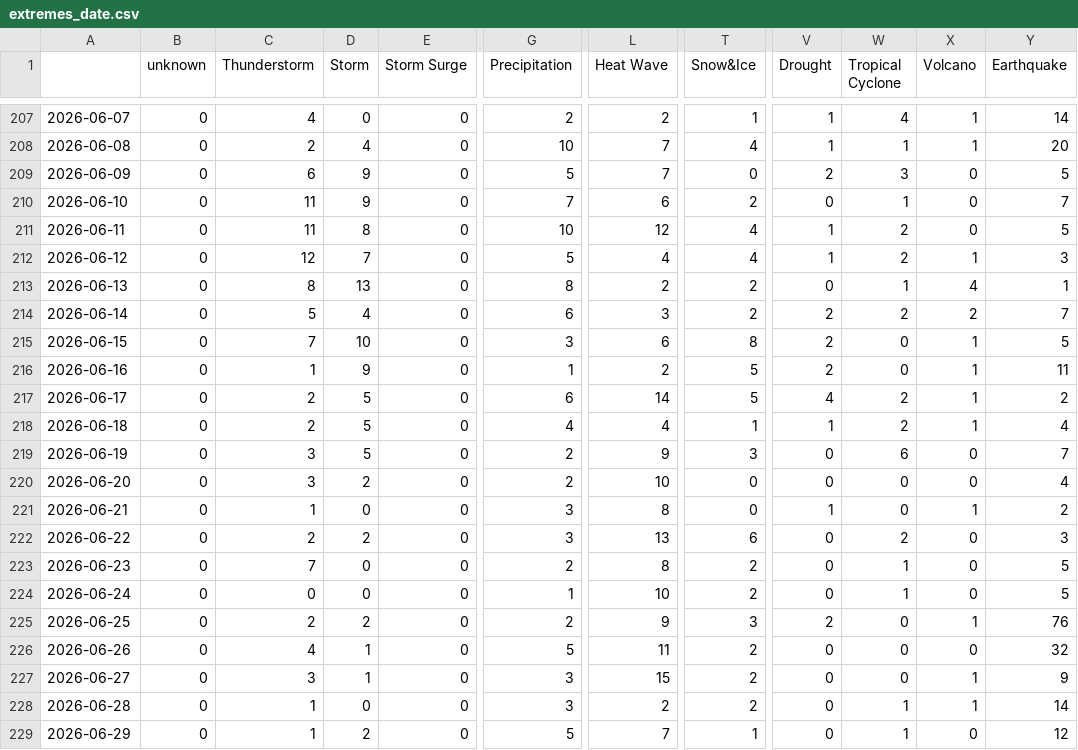
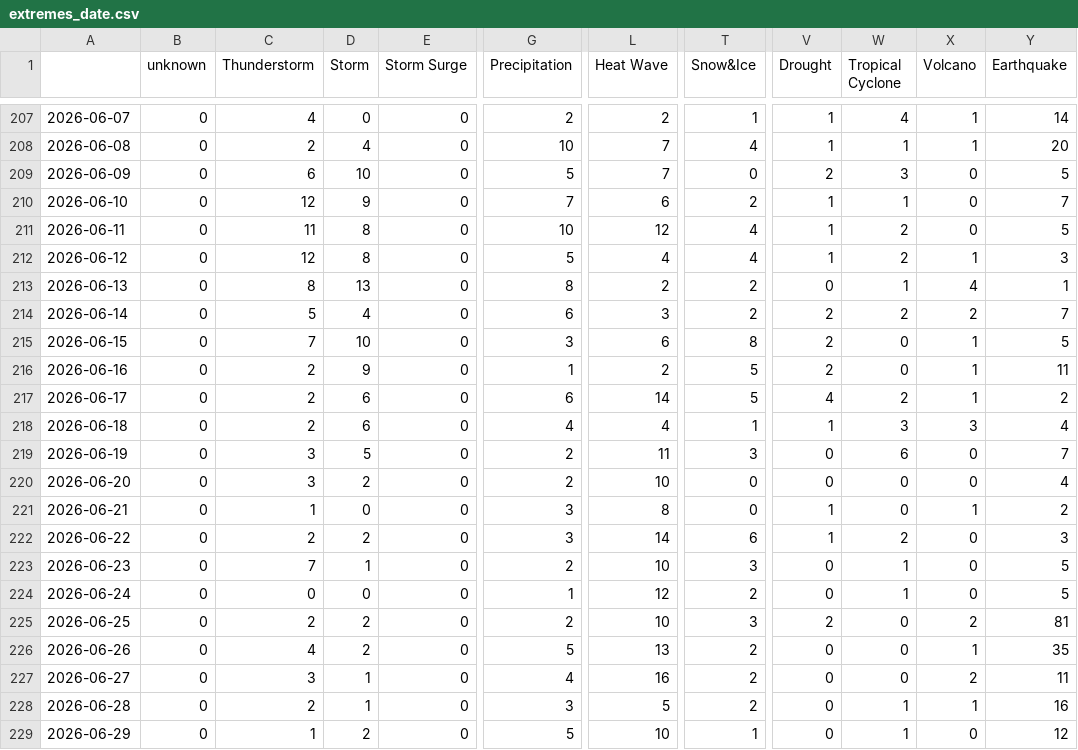
Before and after one commit to LuxiNecel-news/CollectionIsComing, a CSV file: csv/extremes_date.csv, drawn as a sheet; only a part is shown, gaps mark what is left out; the diff covers the shown part only; the diff names each change by its address in the sheet, - before the commit and + after, or states it on an @@ line.

```diff
--- a/csv/extremes_date.csv
+++ b/csv/extremes_date.csv
-D209 (Storm): 9
+D209 (Storm): 10
-C210 (Thunderstorm): 11
+C210 (Thunderstorm): 12
-V210 (Drought): 0
+V210 (Drought): 1
-D212 (Storm): 7
+D212 (Storm): 8
-C216 (Thunderstorm): 1
+C216 (Thunderstorm): 2
-D217:D218 (Storm): 5
+D217:D218 (Storm): 6
-W218 (Tropical Cyclone): 2
+W218 (Tropical Cyclone): 3
-X218 (Volcano): 1
+X218 (Volcano): 3
-L219 (Heat Wave): 9
+L219 (Heat Wave): 11
-L222 (Heat Wave): 13
+L222 (Heat Wave): 14
-V222 (Drought): 0
+V222 (Drought): 1
-D223 (Storm): 0
+D223 (Storm): 1
-L223 (Heat Wave): 8
+L223 (Heat Wave): 10
-T223 (Snow&Ice): 2
+T223 (Snow&Ice): 3
-L224 (Heat Wave): 10
+L224 (Heat Wave): 12
-L225 (Heat Wave): 9
+L225 (Heat Wave): 10
-X225 (Volcano): 1
+X225 (Volcano): 2
-Y225 (Earthquake): 76
+Y225 (Earthquake): 81
-D226 (Storm): 1
+D226 (Storm): 2
-L226 (Heat Wave): 11
+L226 (Heat Wave): 13
-X226 (Volcano): 0
+X226 (Volcano): 1
-Y226 (Earthquake): 32
+Y226 (Earthquake): 35
-G227 (Precipitation): 3
+G227 (Precipitation): 4
-L227 (Heat Wave): 15
+L227 (Heat Wave): 16
-X227 (Volcano): 1
+X227 (Volcano): 2
-Y227 (Earthquake): 9
+Y227 (Earthquake): 11
-C228 (Thunderstorm): 1
+C228 (Thunderstorm): 2
-D228 (Storm): 0
+D228 (Storm): 1
-L228 (Heat Wave): 2
+L228 (Heat Wave): 5
-Y228 (Earthquake): 14
+Y228 (Earthquake): 16
-L229 (Heat Wave): 7
+L229 (Heat Wave): 10
```
Also changed, not shown: 1 added row and 12 edited cells elsewhere in this file, csv/feeds_date.csv, 6 other files.
